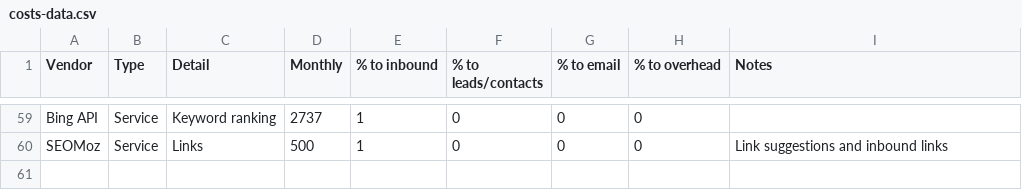
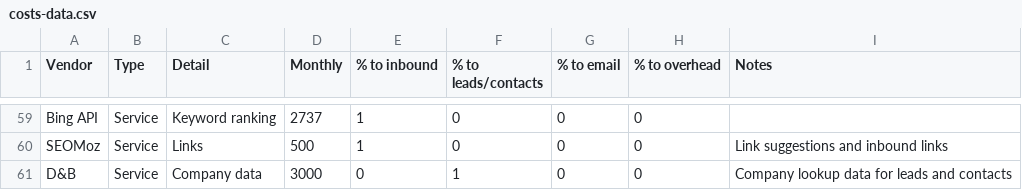
Before and after one commit to chundley/optymetrics, a CSV file: data_access/data_feed/costs-data.csv, drawn as a sheet; only a part is shown, gaps mark what is left out; the diff names each change by its address in the sheet, - before the commit and + after, or states it on an @@ line.

Commit message:
Added hoovers to vendor tco data

```diff
--- a/data_access/data_feed/costs-data.csv
+++ b/data_access/data_feed/costs-data.csv
+row 61: D&B | Service | Company data | 3000 | 0 | 1 | 0 | 0 | Company lookup data for leads and contacts
```
